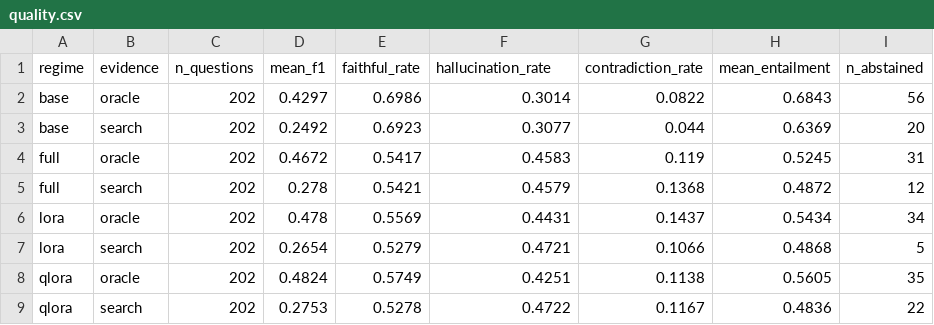
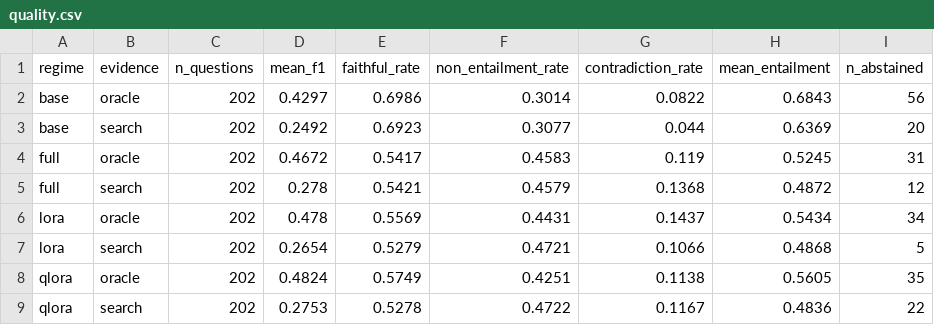
Before and after one commit to ysb2152/finetune-tradeoffs-eval, a CSV file: reports/quality.csv, drawn as a sheet.

```diff
--- a/reports/quality.csv
+++ b/reports/quality.csv
@@ -1,2 +1,2 @@
-regime,evidence,n_questions,mean_f1,faithful_rate,hallucination_rate,contradiction_rate,mean_entailment,n_abstained
+regime,evidence,n_questions,mean_f1,faithful_rate,non_entailment_rate,contradiction_rate,mean_entailment,n_abstained
 base,oracle,202,0.4297,0.6986,0.3014,0.0822,0.6843,56
```
Also changed, not shown: 3 other files.
